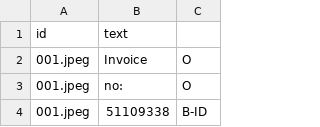
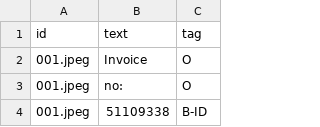
Before and after one commit to Younes-Barkat/Bill-Wise-V2.0, a CSV file: 1_BillNER/all_inovices.csv, drawn as a sheet; only a part is shown.

Commit message:
Spacy format + splitting the data

```diff
--- a/1_BillNER/all_inovices.csv
+++ b/1_BillNER/all_inovices.csv
@@ -1,2 +1,2 @@
-id,text,,
+id,text,tag,
 001.jpeg,Invoice,O,
```
Also changed, not shown: 4 other files.
